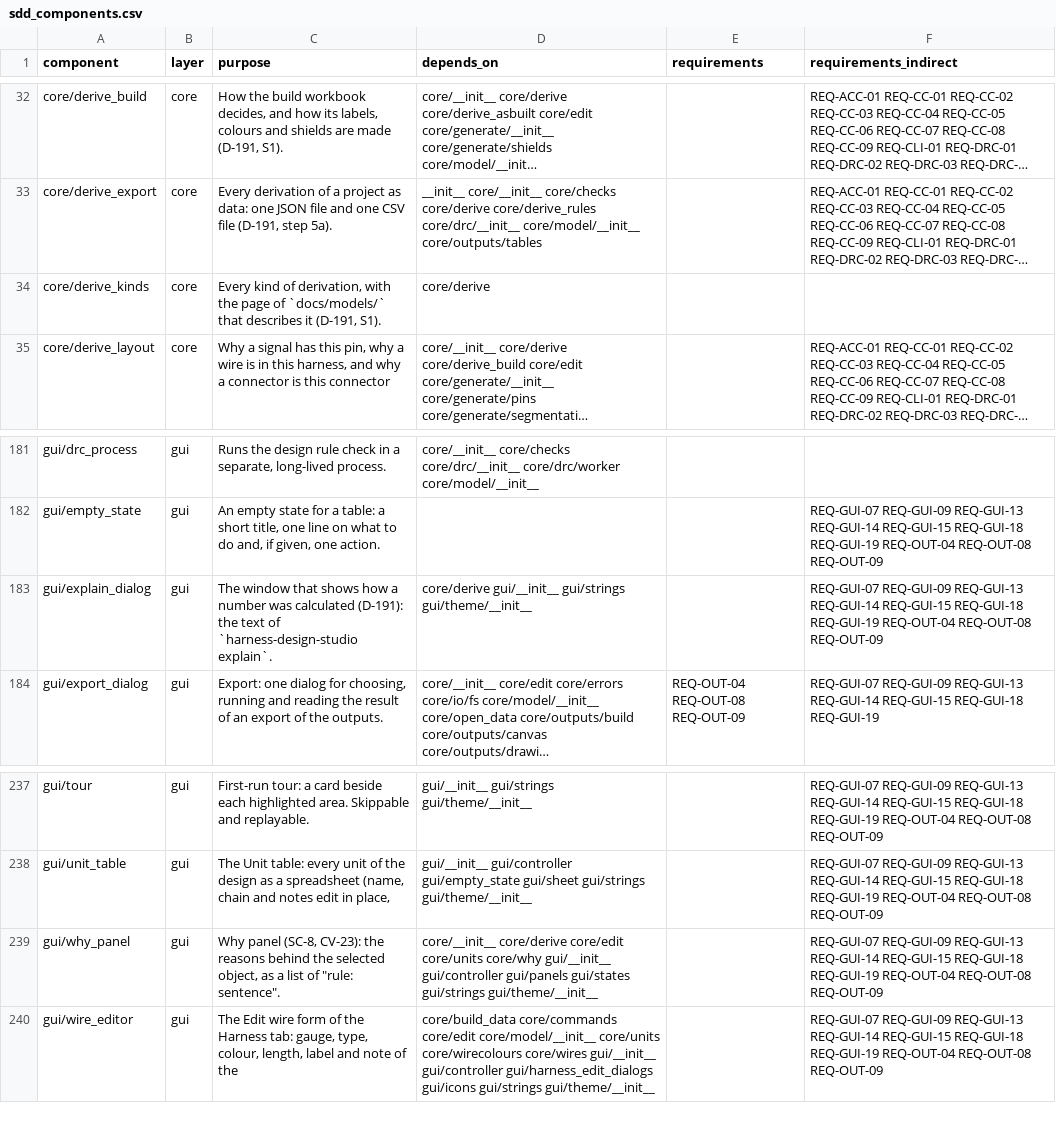
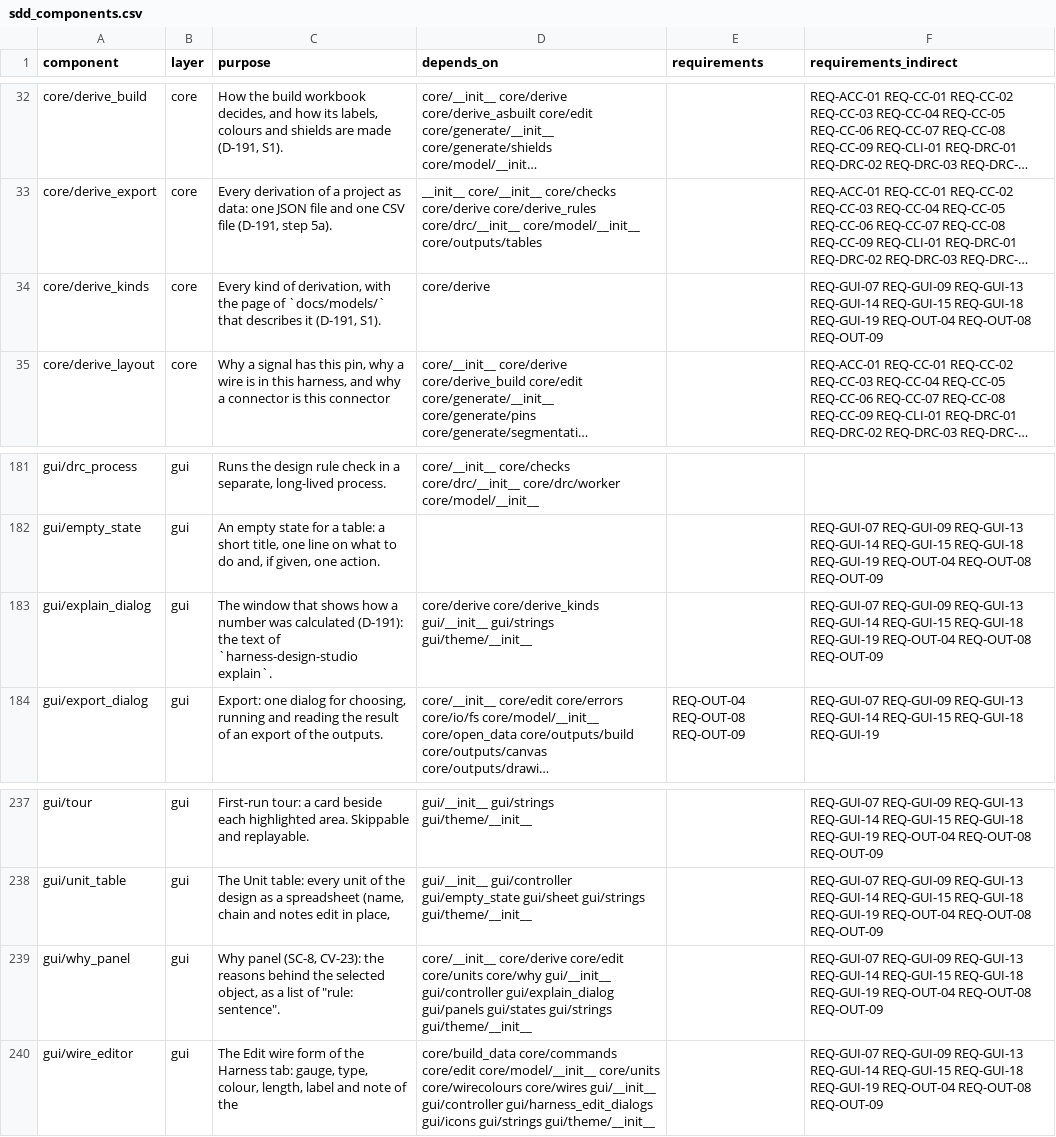
Before and after one commit to 0h3xn4/WireViz-HarnessDesignStudio, a CSV file: HarnessDesignStudio/compliance/sdd_components.csv, drawn as a sheet; only a part is shown, gaps mark what is left out; long unchanged cells end in …; the diff names each change by its address in the sheet, - before the commit and + after, or states it on an @@ line.

```diff
--- a/HarnessDesignStudio/compliance/sdd_components.csv
+++ b/HarnessDesignStudio/compliance/sdd_components.csv
-F34 (requirements_indirect): (empty)
+F34 (requirements_indirect): REQ-GUI-07 REQ-GUI-09 REQ-GUI-13 REQ-GUI-14 REQ-GUI-15 REQ-GUI-18 REQ-GUI-19 REQ-OUT-04 REQ-OUT-08 REQ-OUT-09
-D183 (depends_on): core/derive gui/__init__ gui/strings…
+D183 (depends_on): core/derive core/derive_kinds gui/__init__ gui/strings…
-D239 (depends_on): …gui/__init__ gui/controller gui/panels gui/states…
+D239 (depends_on): …gui/__init__ gui/controller gui/explain_dialog gui/panels gui/states…
```
Also changed, not shown: 8 other files.
